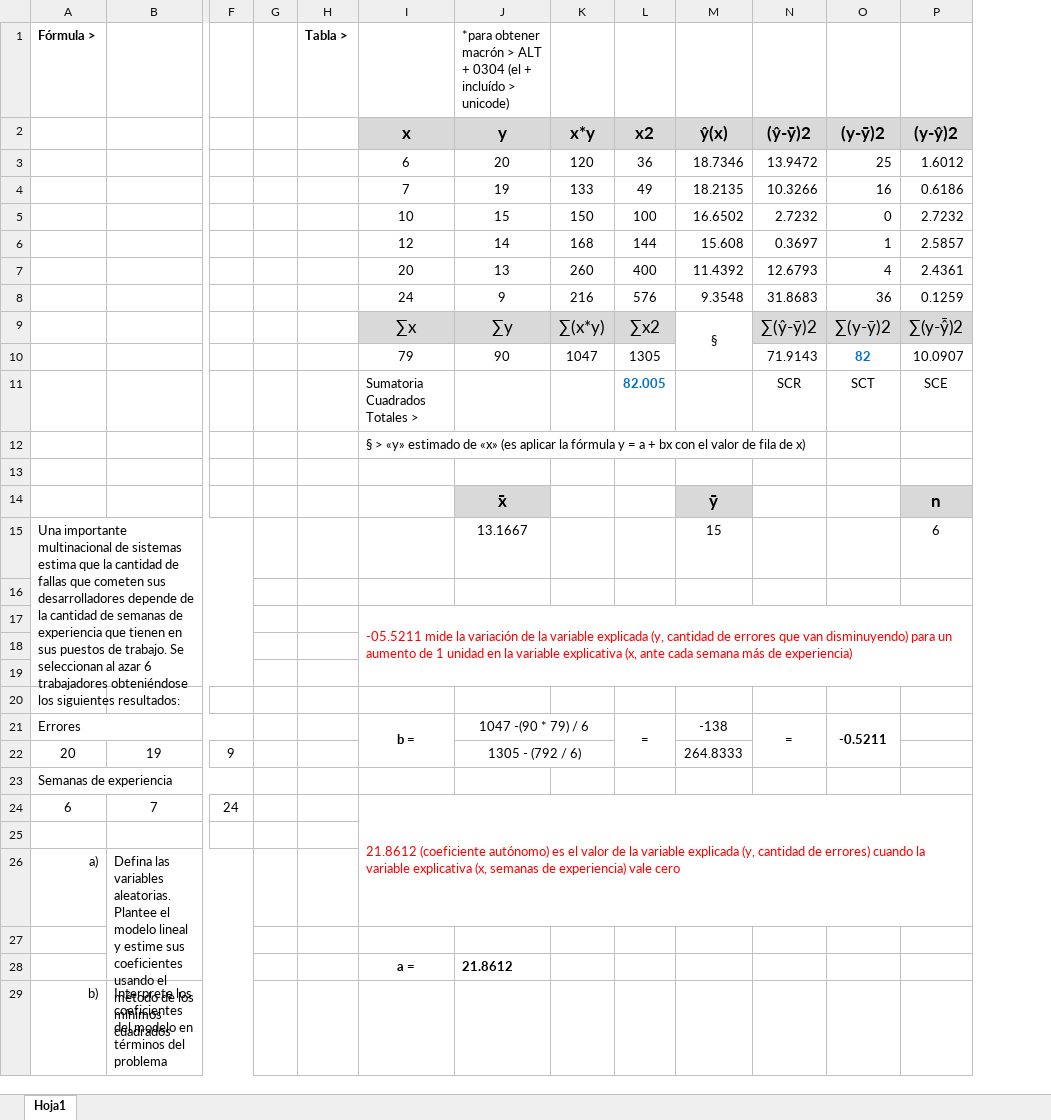
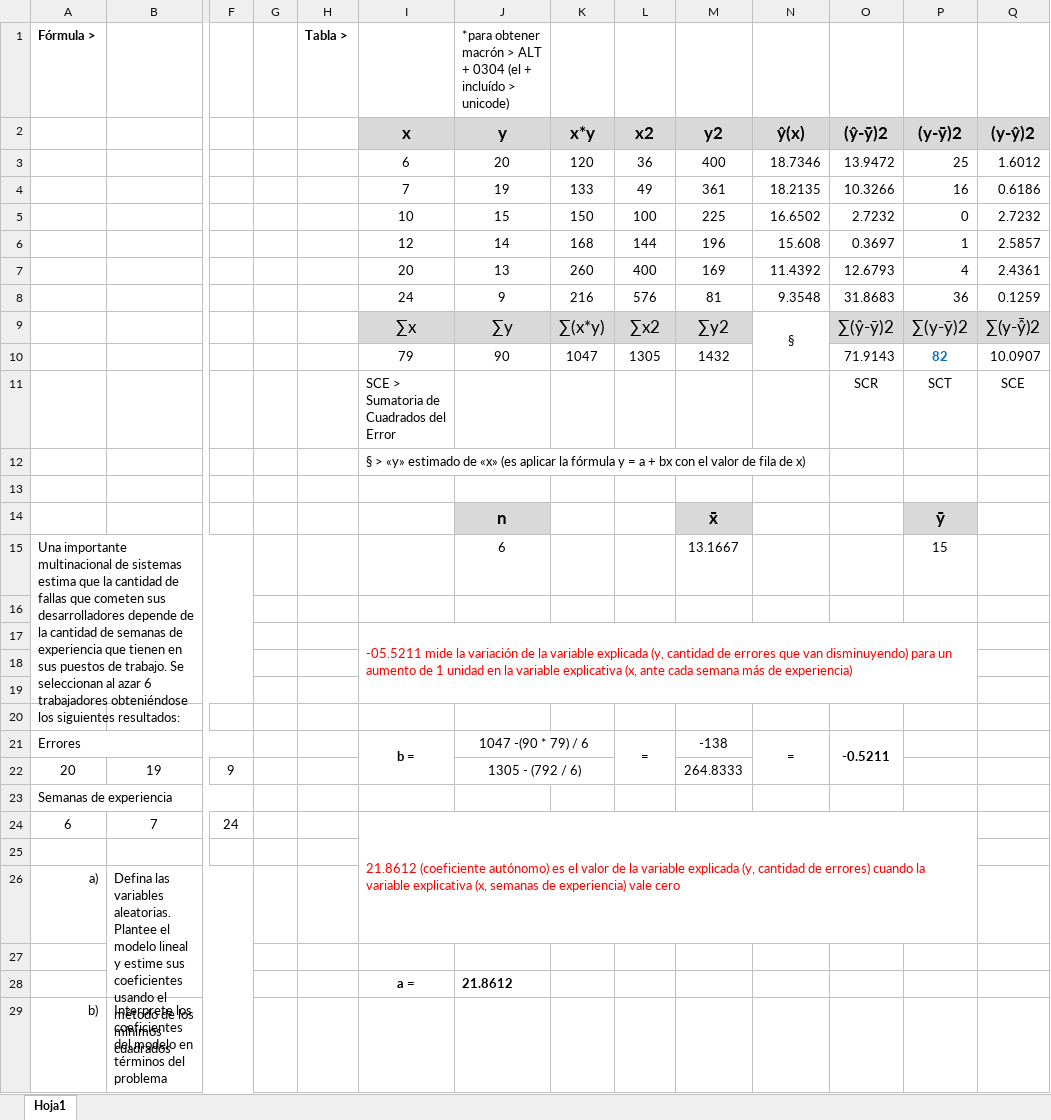
Before and after one commit to zherar7ordoya/AP5, an Excel workbook: P&E/Método Mínimos Cuadrados.xlsx, sheet Hoja1, drawn as a sheet; only a part is shown, gaps mark what is left out; values as stored, in another font and other column widths than the file's, no borders; charts and pictures not drawn; removed rows and columns are numbered as before the commit, all else as after; rows hold the shown columns only; the diff covers the shown part only; the diff names each change by its address in the sheet, - before the commit and + after, or states it on an @@ line.

Commit message:
2022-11-11

```diff
--- a/P&E/Método Mínimos Cuadrados.xlsx (sheet Hoja1)
+++ b/P&E/Método Mínimos Cuadrados.xlsx (sheet Hoja1)
+column M, rows 2-10: y2 | 400 | 361 | 225 | 196 | 169 | 81 | ∑y2 | 1432; rows 21-22: -138 | 264.8333
-I11: Sumatoria Cuadrados Totales >
+I11: SCE > Sumatoria de Cuadrados del Error
-L11: 82.005
+L11: (empty)
-row 14:  |  |  |  |  |  | x̄ |  |  | ȳ |  |  | n
-row 15: Una importante multinacional de sistemas estima que la cantidad de fallas que cometen sus desarrolladores depende de la cantidad de semanas de experiencia que tienen en sus puestos de trabajo. Se seleccionan al azar 6 trabajadores obteniéndose los siguientes resultados: |  |  |  |  |  | 13.1667 |  |  | 15 |  |  | 6
+row 14:  |  |  |  |  |  | n |  |  | x̄ |  |  | ȳ
+row 15: Una importante multinacional de sistemas estima que la cantidad de fallas que cometen sus desarrolladores depende de la cantidad de semanas de experiencia que tienen en sus puestos de trabajo. Se seleccionan al azar 6 trabajadores obteniéndose los siguientes resultados: |  |  |  |  |  | 6 |  |  | 13.1667 |  |  | 15
-I17:P19 merged
+I17:P19 merged
-N21: -138
+N21: =
+N21:N22 merged
-O21: =
+O21: -0.5211
-O21 bold: off
+O21 bold: on
-P21: -0.5211
+P21: (empty)
-O21:O22 merged
-N22: 264.8333
+N22: (empty)
-I24:P26 merged
+I24:P26 merged
```
Also changed, not shown: 13 added rows, 2 removed rows and 1 edited cell elsewhere in this sheet, formulas that keep their value, charts or pictures.
